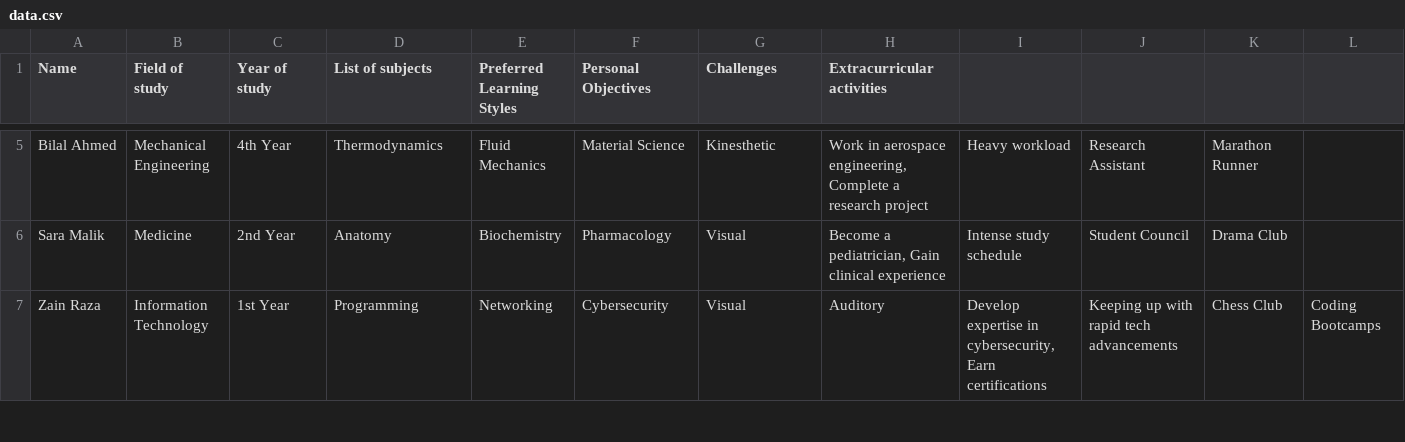
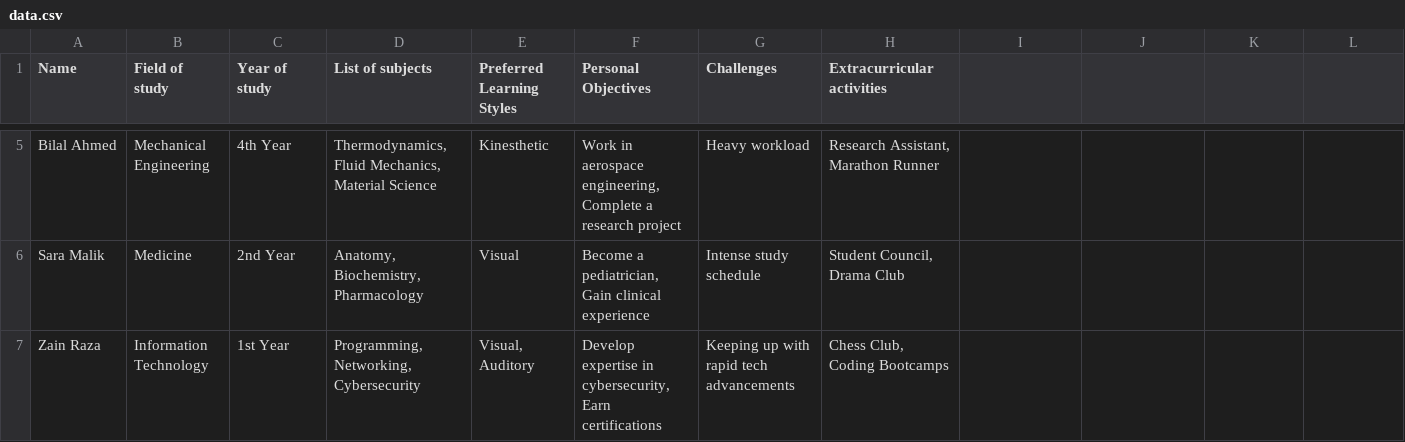
Before and after one commit to Talha771/CogentLabs, a CSV file: data.csv, drawn as a sheet; only a part is shown, gaps mark what is left out; the diff covers the shown part only; the diff names each change by its address in the sheet, - before the commit and + after, or states it on an @@ line.

```diff
--- a/data.csv
+++ b/data.csv
-D5 (List of subjects): Thermodynamics
+D5 (List of subjects): Thermodynamics, Fluid Mechanics, Material Science
-E5 (Preferred Learning Styles): Fluid Mechanics
+E5 (Preferred Learning Styles): Kinesthetic
-F5 (Personal Objectives): Material Science
+F5 (Personal Objectives): Work in aerospace engineering, Complete a research project
-G5 (Challenges): Kinesthetic
+G5 (Challenges): Heavy workload
-H5 (Extracurricular activities): Work in aerospace engineering, Complete a research project
+H5 (Extracurricular activities): Research Assistant, Marathon Runner
-I5: Heavy workload
+I5: (empty)
-J5: Research Assistant
+J5: (empty)
-K5: Marathon Runner
+K5: (empty)
-D6 (List of subjects): Anatomy
+D6 (List of subjects): Anatomy, Biochemistry, Pharmacology
-E6 (Preferred Learning Styles): Biochemistry
+E6 (Preferred Learning Styles): Visual
-F6 (Personal Objectives): Pharmacology
+F6 (Personal Objectives): Become a pediatrician, Gain clinical experience
-G6 (Challenges): Visual
+G6 (Challenges): Intense study schedule
-H6 (Extracurricular activities): Become a pediatrician, Gain clinical experience
+H6 (Extracurricular activities): Student Council, Drama Club
-I6: Intense study schedule
+I6: (empty)
-J6: Student Council
+J6: (empty)
-K6: Drama Club
+K6: (empty)
-D7 (List of subjects): Programming
+D7 (List of subjects): Programming, Networking, Cybersecurity
-E7 (Preferred Learning Styles): Networking
+E7 (Preferred Learning Styles): Visual, Auditory
-F7 (Personal Objectives): Cybersecurity
+F7 (Personal Objectives): Develop expertise in cybersecurity, Earn certifications
-G7 (Challenges): Visual
+G7 (Challenges): Keeping up with rapid tech advancements
-H7 (Extracurricular activities): Auditory
+H7 (Extracurricular activities): Chess Club, Coding Bootcamps
-I7: Develop expertise in cybersecurity, Earn certifications
+I7: (empty)
-J7: Keeping up with rapid tech advancements
+J7: (empty)
-K7: Chess Club
+K7: (empty)
-L7: Coding Bootcamps
+L7: (empty)
```
Also changed, not shown: 1 added row and 57 edited cells elsewhere in this file, 1 other file.
